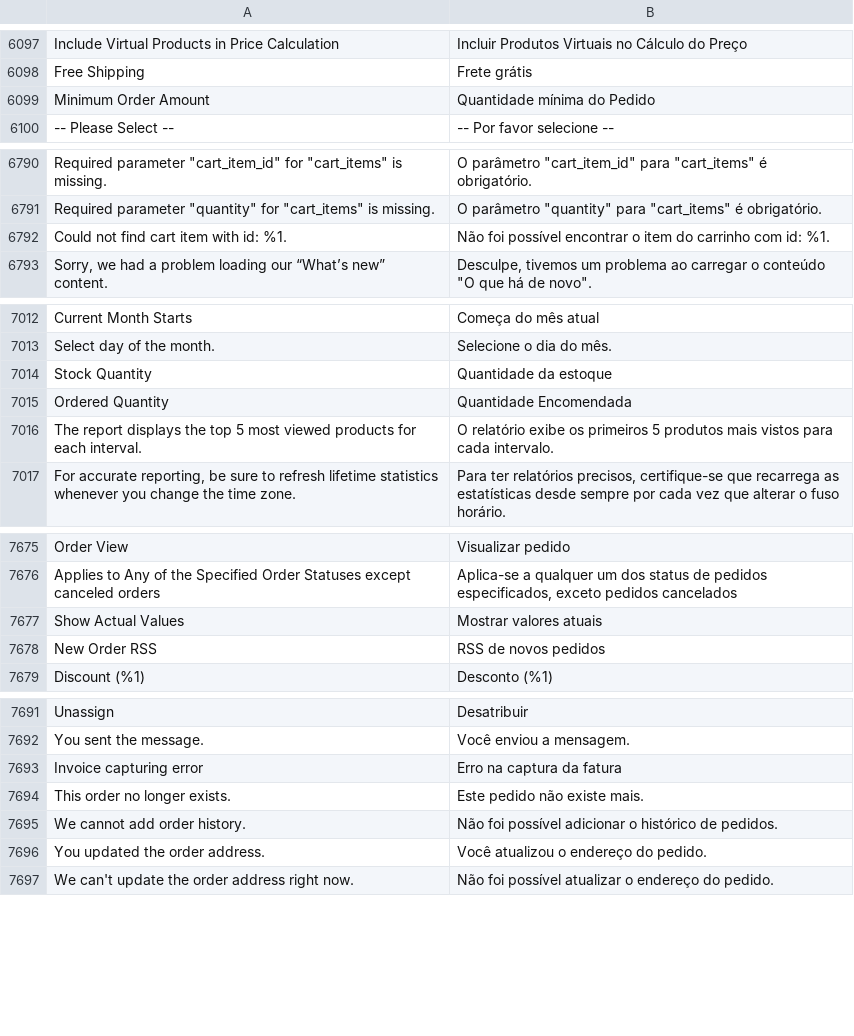
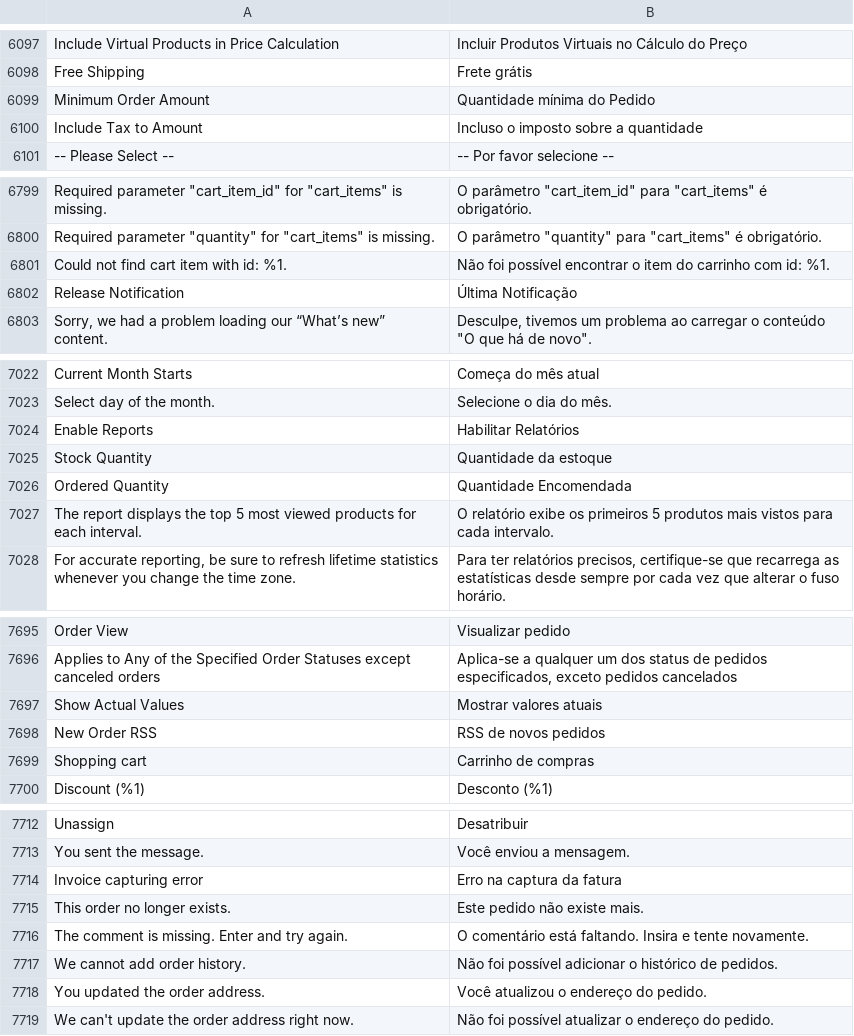
Before and after one commit to magento-l10n/language-pt_BR, a CSV file: pt_BR.csv, drawn as a sheet; only a part is shown, gaps mark what is left out; the diff covers the shown part only; the diff names each change by its address in the sheet, - before the commit and + after, or states it on an @@ line.

```diff
--- a/pt_BR.csv
+++ b/pt_BR.csv
@@ row 8041 moved to row 6100: Include Tax to Amount @@
+row 6802: Release Notification | Última Notificação
+row 7024: Enable Reports | Habilitar Relatórios
+row 7699: Shopping cart | Carrinho de compras
+row 7716: The comment is missing. Enter and try again. | O comentário está faltando. Insira e tente novamente.
```
Also changed, not shown: 17 added rows elsewhere in this file, 1 other file.
